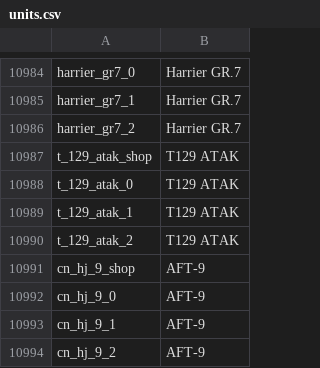
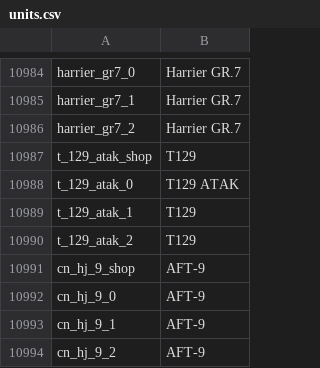
Before and after one commit to bwbw89/WT-Localization, a CSV file: units.csv, drawn as a sheet; only a part is shown, gaps mark what is left out; the diff covers the shown part only.

```diff
--- a/units.csv
+++ b/units.csv
@@ -10986,6 +10986,6 @@ harrier_gr7_1;Harrier GR.7
 harrier_gr7_2;Harrier GR.7
-t_129_atak_shop;T129 ATAK
+t_129_atak_shop;T129
 t_129_atak_0;T129 ATAK
-t_129_atak_1;T129 ATAK
-t_129_atak_2;T129 ATAK
+t_129_atak_1;T129
+t_129_atak_2;T129
 cn_hj_9_shop;AFT-9
```
Also changed, not shown: 64 edited cells elsewhere in this file.
